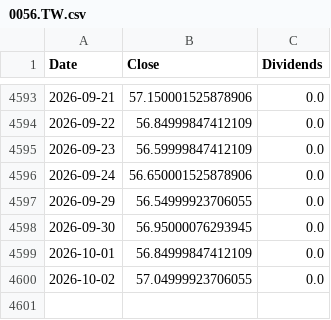
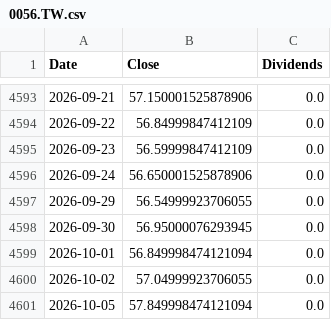
Before and after one commit to ewrpdkhiv/taiex, a CSV file: cache/dca/0056.TW.csv, drawn as a sheet; only a part is shown, gaps mark what is left out.

```diff
--- a/cache/dca/0056.TW.csv
+++ b/cache/dca/0056.TW.csv
@@ -4598,3 +4598,4 @@ Date,Close,Dividends
 2026-09-30,56.95000076293945,0.0
-2026-10-01,56.84999847412109,0.0
+2026-10-01,56.849998474121094,0.0
 2026-10-02,57.04999923706055,0.0
+2026-10-05,57.849998474121094,0.0
```
Also changed, not shown: cache/dca/0050.TW.csv, cache/dca/00631L.TW.csv, 37 other files.
